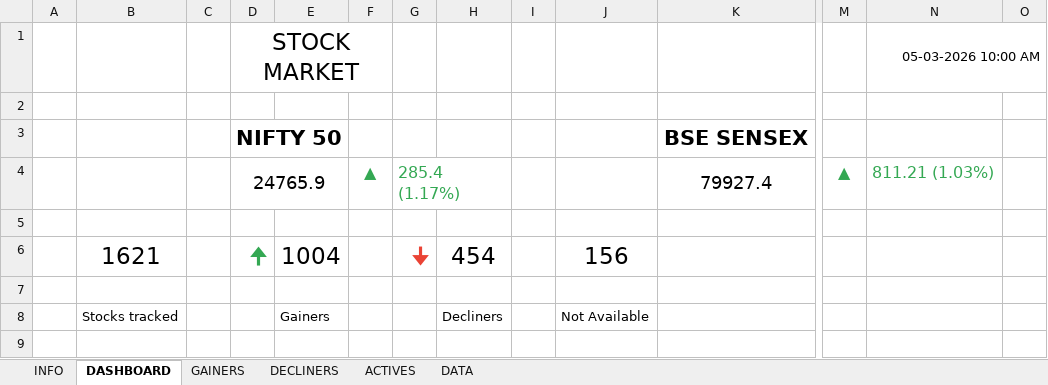
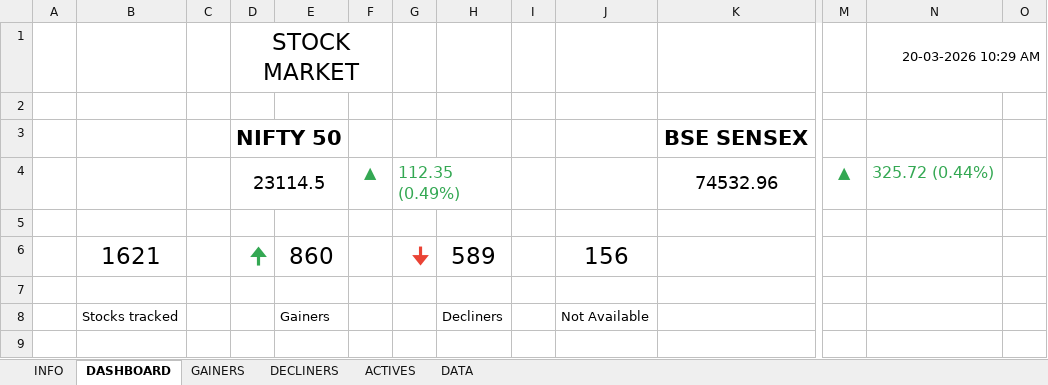
Before and after one commit to justshareon/appointo, an Excel workbook: India_Stock_Market_Tracker_v1.0.xlsx, sheet DASHBOARD, drawn as a sheet; only a part is shown, gaps mark what is left out; values as stored, in another font and other column widths than the file's, no borders; charts and pictures and conditional formats not drawn; removed rows and columns are numbered as before the commit, all else as after; rows hold the shown columns only; the diff covers the shown part only; the diff names each change by its address in the sheet, - before the commit and + after, or states it on an @@ line.

```diff
--- a/India_Stock_Market_Tracker_v1.0.xlsx (sheet DASHBOARD)
+++ b/India_Stock_Market_Tracker_v1.0.xlsx (sheet DASHBOARD)
-N1: 05-03-2026 10:00 AM
+N1: 20-03-2026 10:29 AM
-row 4:  |  |  | 24765.9 |  | ▲ | 285.4 (1.17%) |  |  |  | 79927.4 | ▲ | 811.21 (1.03%)
+row 4:  |  |  | 23114.5 |  | ▲ | 112.35 (0.49%) |  |  |  | 74532.96 | ▲ | 325.72 (0.44%)
-E6: 1004
+E6: 860
-H6: 454
+H6: 589
```
Also changed, not shown: 9 added rows, 9 removed rows and 9 edited cells elsewhere in this sheet, sheet DATA, sheet ACTIVES, sheet GAINERS, sheet DECLINERS, hidden cells, 5 other files.
